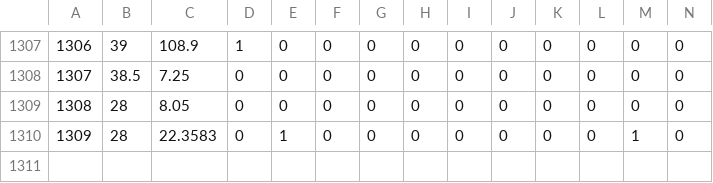
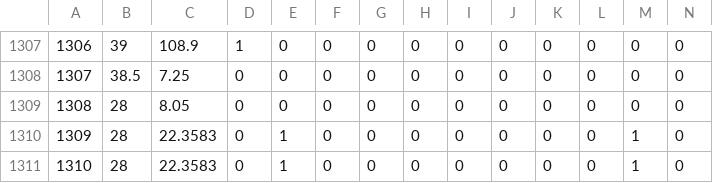
Before and after one commit to wilaiphorndpu/titanic, a CSV file: Copy of train_and_test2.csv, drawn as a sheet; only a part is shown, gaps mark what is left out; rows hold the shown columns only; the diff names each change by its address in the sheet, - before the commit and + after, or states it on an @@ line.

Commit message:
Update Copy of train_and_test2.csv

```diff
--- a/Copy of train_and_test2.csv
+++ b/Copy of train_and_test2.csv
+row 1311: 1310 | 28 | 22.3583 | 0 | 1 | 0 | 0 | 0 | 0 | 0 | 0 | 0 | 1 | 0
```
